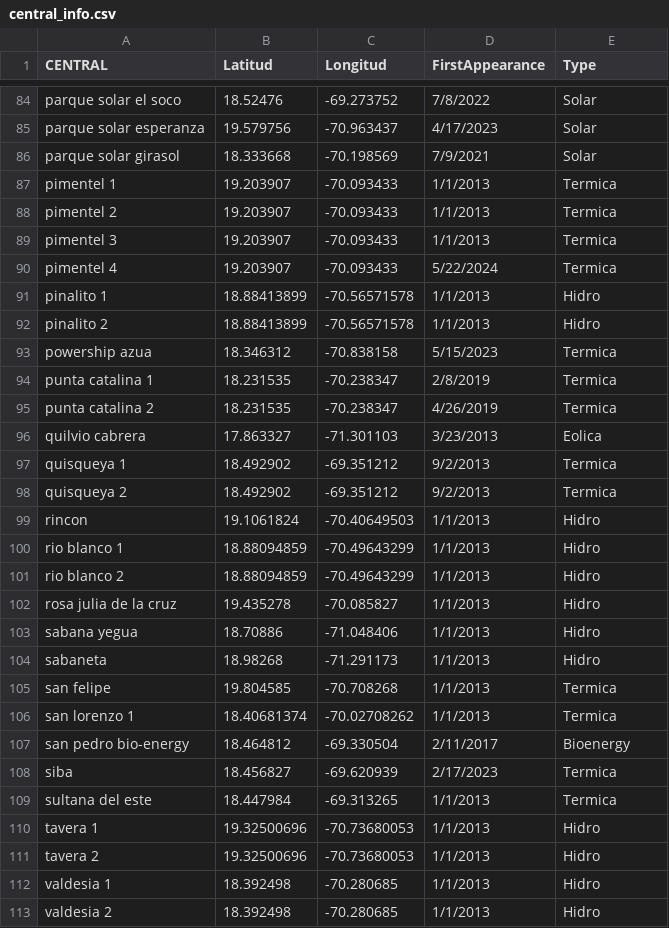
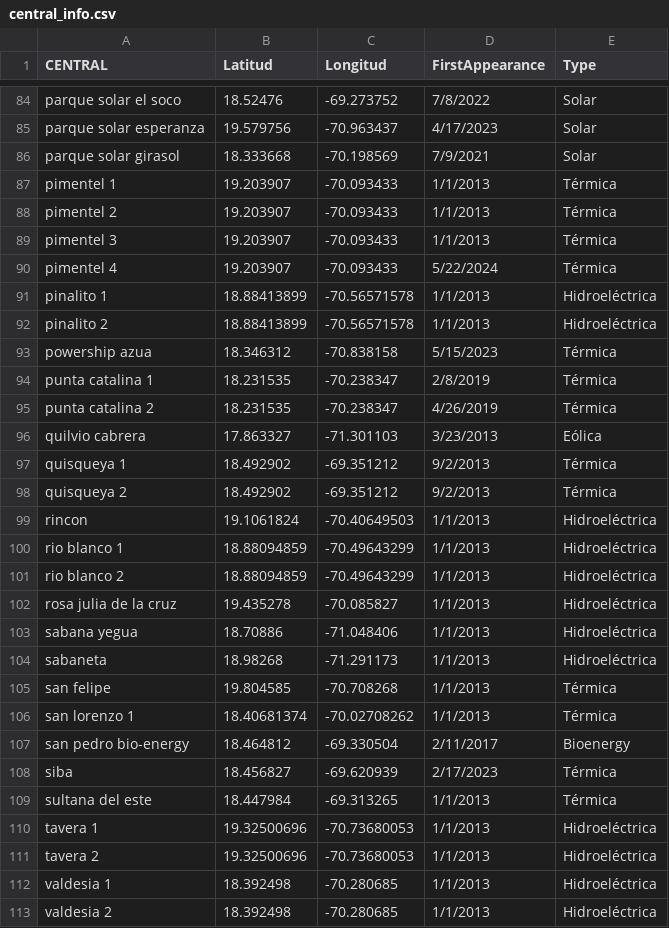
Before and after one commit to FCornielle/energy-generation-prediction-dashboard, a CSV file: Data/lookup/central_info.csv, drawn as a sheet; only a part is shown, gaps mark what is left out; the diff covers the shown part only; the diff names each change by its address in the sheet, - before the commit and + after, or states it on an @@ line.

```diff
--- a/Data/lookup/central_info.csv
+++ b/Data/lookup/central_info.csv
-E87:E90 (Type): Termica
+E87:E90 (Type): Térmica
-E91:E92 (Type): Hidro
+E91:E92 (Type): Hidroeléctrica
-E93:E95 (Type): Termica
+E93:E95 (Type): Térmica
-E96 (Type): Eolica
+E96 (Type): Eólica
-E97:E98 (Type): Termica
+E97:E98 (Type): Térmica
-E99:E104 (Type): Hidro
+E99:E104 (Type): Hidroeléctrica
-E105:E106 (Type): Termica
+E105:E106 (Type): Térmica
-E108:E109 (Type): Termica
+E108:E109 (Type): Térmica
-E110:E113 (Type): Hidro
+E110:E113 (Type): Hidroeléctrica
```
Also changed, not shown: 65 edited cells elsewhere in this file, 50 other files.
